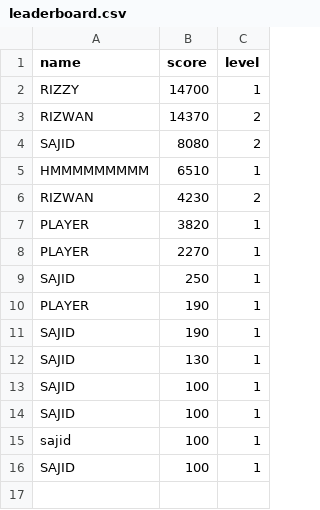
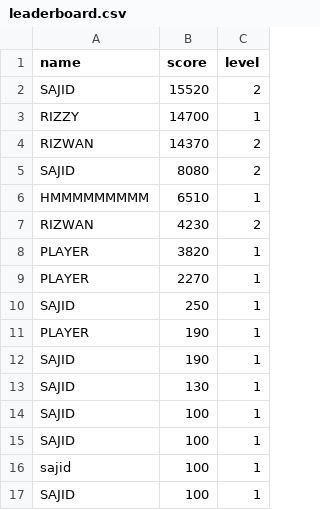
Before and after one commit to sajidmohammed0007-lab/Pacman-new-Sajid, a CSV file: leaderboard.csv, drawn as a sheet; the diff names each change by its address in the sheet, - before the commit and + after, or states it on an @@ line.

```diff
--- a/leaderboard.csv
+++ b/leaderboard.csv
+row 2: SAJID | 15520 | 2
```
Also changed, not shown: 1 other file.
